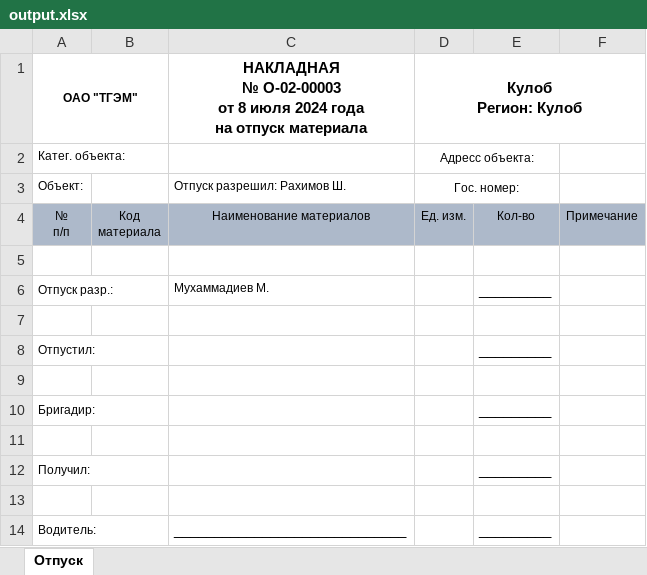
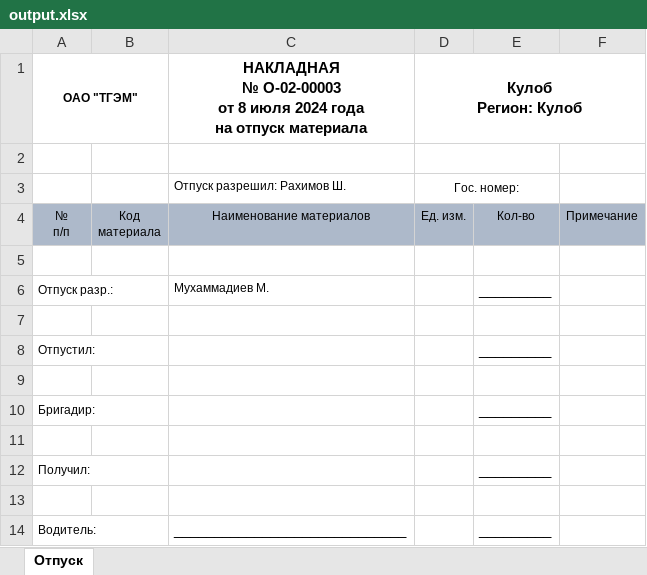
Before and after one commit to abdbuzurg/tgem-backend, an Excel workbook: pkg/excels/templates/output.xlsx, sheet Отпуск, drawn as a sheet; values as stored, in another font and other column widths than the file's, no borders; charts and pictures not drawn; the diff names each change by its address in the sheet, - before the commit and + after, or states it on an @@ line.

```diff
--- a/pkg/excels/templates/output.xlsx (sheet Отпуск)
+++ b/pkg/excels/templates/output.xlsx (sheet Отпуск)
-row 2: Катег. объекта: |  |  | Адресс объекта:
+row 2: (empty)
-A3: Объект:
+A3: (empty)
```
Also changed, not shown: pkg/excels/templates/return.xlsx, 29 other files.
